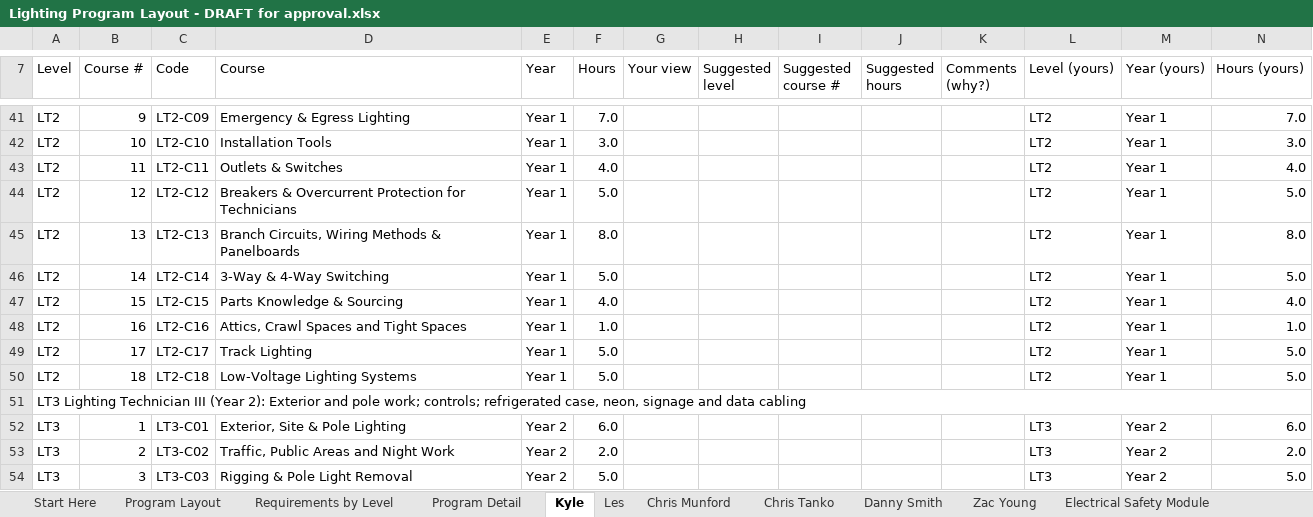
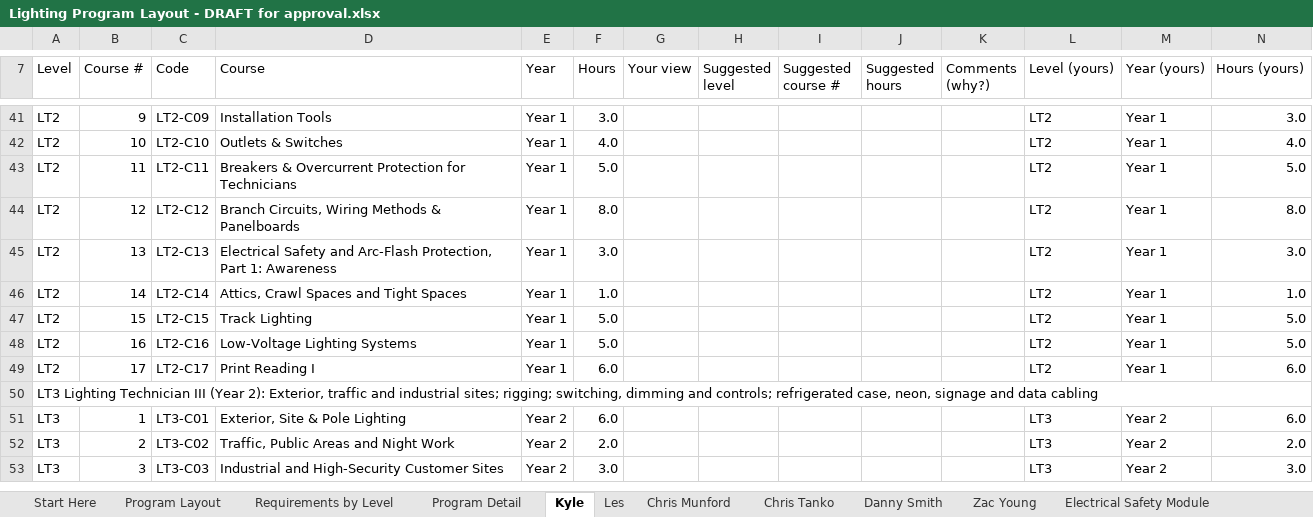
Before and after one commit to havelightswilltravel/internationallightingacademy, an Excel workbook: docs/Lighting Program Layout - DRAFT for approval.xlsx, sheet Kyle, drawn as a sheet; only a part is shown, gaps mark what is left out; values as stored, in another font and other column widths than the file's, no cell formats; removed rows and columns are numbered as before the commit, all else as after; the diff covers the shown part only; the diff names each change by its address in the sheet, - before the commit and + after, or states it on an @@ line.

```diff
--- a/docs/Lighting Program Layout - DRAFT for approval.xlsx (sheet Kyle)
+++ b/docs/Lighting Program Layout - DRAFT for approval.xlsx (sheet Kyle)
-D41 (Course): Emergency & Egress Lighting
+D41 (Course): Installation Tools
-F41 (Hours): 7.0
+F41 (Hours): 3.0
-N41 (Hours (yours)): 7.0
+N41 (Hours (yours)): 3.0
-D42 (Course): Installation Tools
+D42 (Course): Outlets & Switches
-F42 (Hours): 3.0
+F42 (Hours): 4.0
-N42 (Hours (yours)): 3.0
+N42 (Hours (yours)): 4.0
-D43 (Course): Outlets & Switches
+D43 (Course): Breakers & Overcurrent Protection for Technicians
-F43 (Hours): 4.0
+F43 (Hours): 5.0
-N43 (Hours (yours)): 4.0
+N43 (Hours (yours)): 5.0
-D44 (Course): Breakers & Overcurrent Protection for Technicians
+D44 (Course): Branch Circuits, Wiring Methods & Panelboards
-F44 (Hours): 5.0
+F44 (Hours): 8.0
-N44 (Hours (yours)): 5.0
+N44 (Hours (yours)): 8.0
-D45 (Course): Branch Circuits, Wiring Methods & Panelboards
+D45 (Course): Electrical Safety and Arc-Flash Protection, Part 1: Awareness
-F45 (Hours): 8.0
+F45 (Hours): 3.0
-N45 (Hours (yours)): 8.0
+N45 (Hours (yours)): 3.0
-D46 (Course): 3-Way & 4-Way Switching
+D46 (Course): Attics, Crawl Spaces and Tight Spaces
-F46 (Hours): 5.0
+F46 (Hours): 1.0
-N46 (Hours (yours)): 5.0
+N46 (Hours (yours)): 1.0
-D47 (Course): Parts Knowledge & Sourcing
+D47 (Course): Track Lighting
-F47 (Hours): 4.0
+F47 (Hours): 5.0
-N47 (Hours (yours)): 4.0
+N47 (Hours (yours)): 5.0
-D48 (Course): Attics, Crawl Spaces and Tight Spaces
+D48 (Course): Low-Voltage Lighting Systems
-F48 (Hours): 1.0
+F48 (Hours): 5.0
-N48 (Hours (yours)): 1.0
+N48 (Hours (yours)): 5.0
-D49 (Course): Track Lighting
+D49 (Course): Print Reading I
-F49 (Hours): 5.0
+F49 (Hours): 6.0
-N49 (Hours (yours)): 5.0
+N49 (Hours (yours)): 6.0
-row 50: LT2 | 18 | LT2-C18 | Low-Voltage Lighting Systems | Year 1 | 5.0 |  |  |  |  |  | LT2 | Year 1 | 5.0
-A50 (Level): …(Year 2): Exterior and pole work; controls; refrigerated…
+A50 (Level): …(Year 2): Exterior, traffic and industrial sites; rigging; switching, dimming and controls; refrigerated…
-D53 (Course): Rigging & Pole Light Removal
+D53 (Course): Industrial and High-Security Customer Sites
-F53 (Hours): 5.0
+F53 (Hours): 3.0
-N53 (Hours (yours)): 5.0
+N53 (Hours (yours)): 3.0
```
Also changed, not shown: 5 added rows, 3 removed rows and 106 edited cells elsewhere in this sheet, sheet Program Detail, sheet Program Layout, sheet Les, sheet Chris Munford, sheet Chris Tanko, sheet Danny Smith, 5 more sheets, cell formats, formulas that keep their value, 8 other files.
